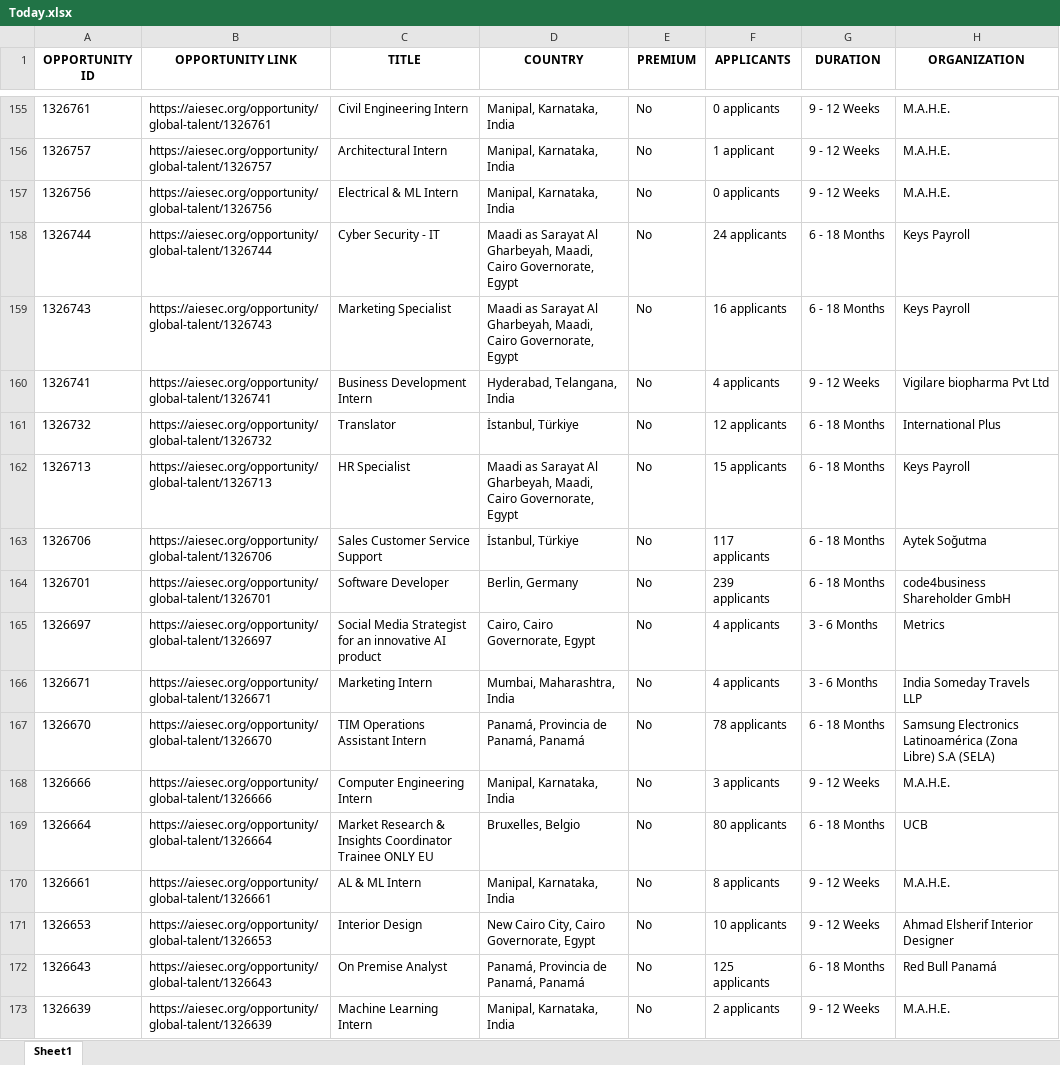
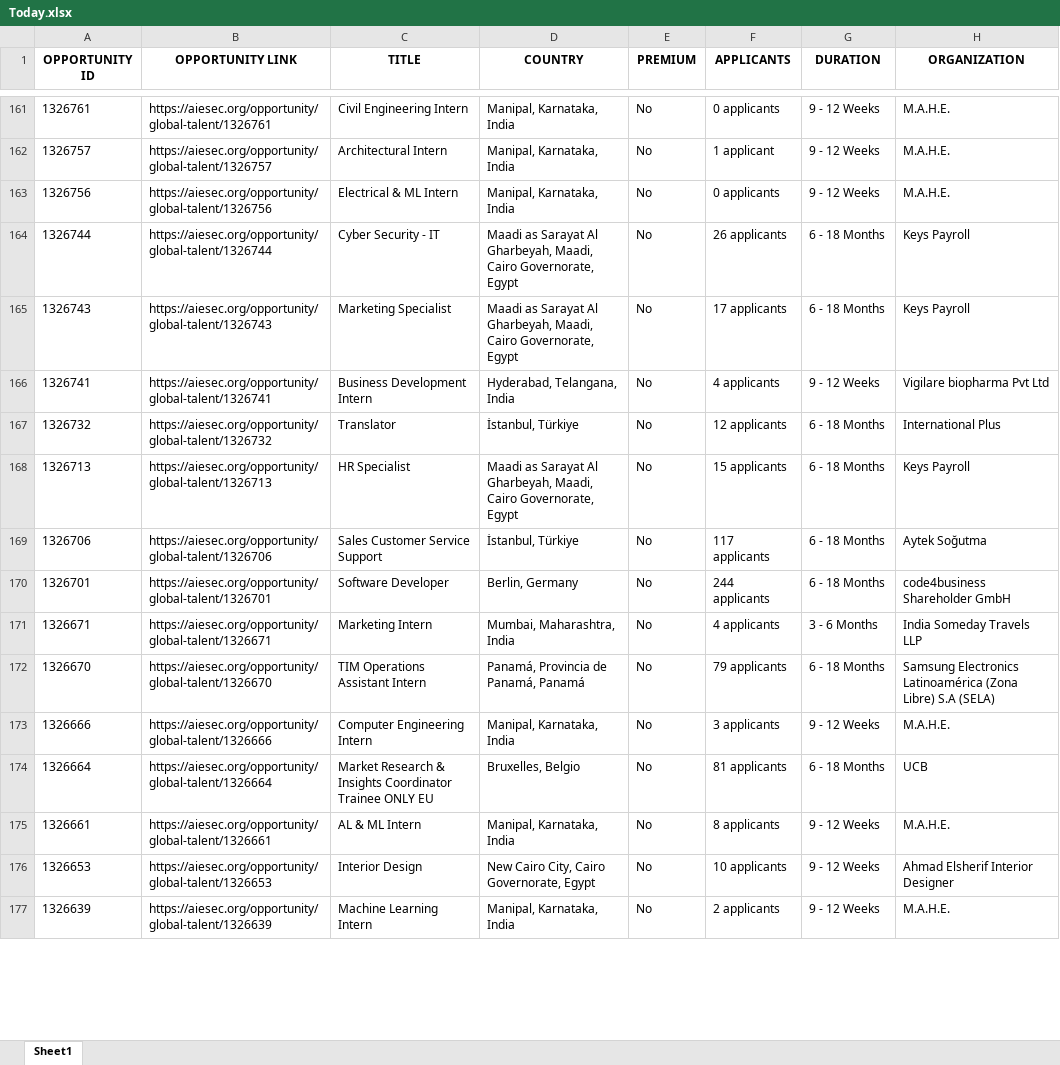
Before and after one commit to IbrahiimHassan/AIESEC_GUC, an Excel workbook: Today.xlsx, sheet Sheet1, drawn as a sheet; only a part is shown, gaps mark what is left out; values as stored, in another font and other column widths than the file's, no borders; removed rows and columns are numbered as before the commit, all else as after; the diff covers the shown part only; the diff names each change by its address in the sheet, - before the commit and + after, or states it on an @@ line.

```diff
--- a/Today.xlsx (sheet Sheet1)
+++ b/Today.xlsx (sheet Sheet1)
-F164 (APPLICANTS): 24 applicants
+F164 (APPLICANTS): 26 applicants
-F165 (APPLICANTS): 16 applicants
+F165 (APPLICANTS): 17 applicants
-F170 (APPLICANTS): 239 applicants
+F170 (APPLICANTS): 244 applicants
-row 165: 1326697 | https://aiesec.org/opportunity/global-talent/1326697 | Social Media Strategist for an innovative AI product | Cairo, Cairo Governorate, Egypt | No | 4 applicants | 3 - 6 Months | Metrics
-F172 (APPLICANTS): 78 applicants
+F172 (APPLICANTS): 79 applicants
-F174 (APPLICANTS): 80 applicants
+F174 (APPLICANTS): 81 applicants
-row 172: 1326643 | https://aiesec.org/opportunity/global-talent/1326643 | On Premise Analyst | Panamá, Provincia de Panamá, Panamá | No | 125 applicants | 6 - 18 Months | Red Bull Panamá
```
Also changed, not shown: 18 added rows, 7 removed rows, 1 moved row and 122 edited cells elsewhere in this sheet, New.xlsx, 1 other file.
